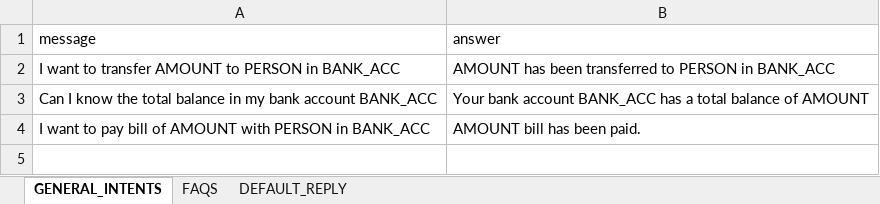
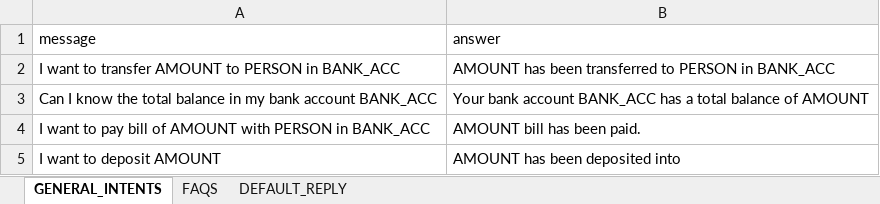
Before and after one commit to Shuhxian/Bank_Chatbot, an Excel workbook: Database.xlsx, sheet GENERAL_INTENTS, drawn as a sheet; values as stored, in another font and other column widths than the file's, no borders; the diff names each change by its address in the sheet, - before the commit and + after, or states it on an @@ line.

```diff
--- a/Database.xlsx (sheet GENERAL_INTENTS)
+++ b/Database.xlsx (sheet GENERAL_INTENTS)
+row 5: I want to deposit AMOUNT | AMOUNT has been deposited into
```
Also changed, not shown: sheet FAQS.
